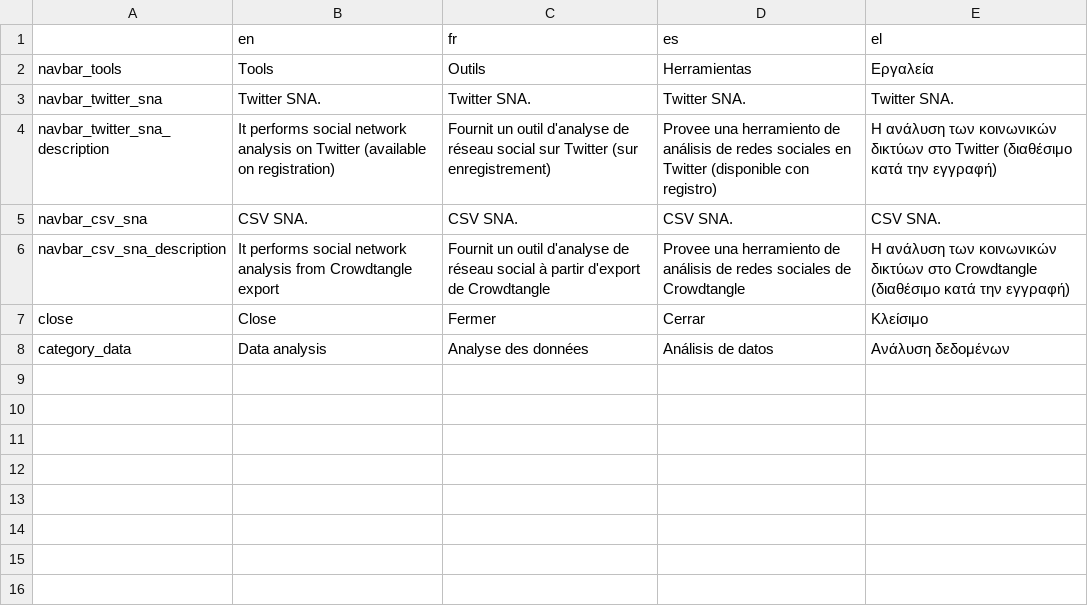
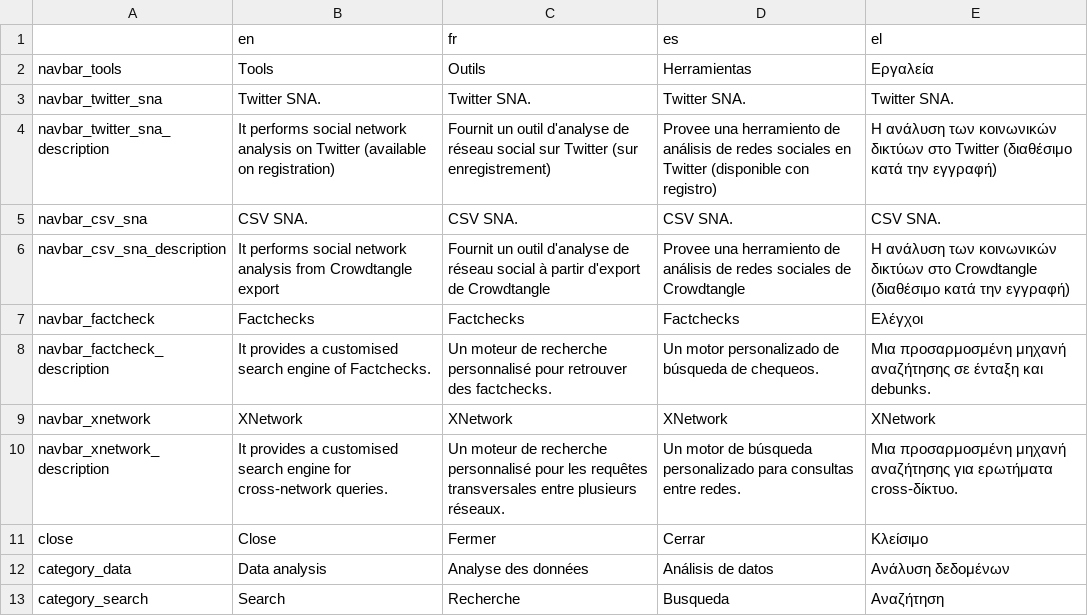
Before and after one commit to AFP-Medialab/TSNA-Translations, a TSV file: components/NavItems/tools/AllTools.tsv, drawn as a sheet.

```diff
--- a/components/NavItems/tools/AllTools.tsv
+++ b/components/NavItems/tools/AllTools.tsv
@@ -6,3 +6,8 @@ navbar_csv_sna	CSV SNA.	CSV SNA.	CSV SNA.	CSV SNA.
 navbar_csv_sna_description	It performs social network analysis from Crowdtangle export	Fournit un outil d'analyse de réseau social à partir d'export de Crowdtangle 	Provee una herramiento de análisis de redes sociales de Crowdtangle	Η ανάλυση των κοινωνικών δικτύων στο Crowdtangle (διαθέσιμο κατά την εγγραφή)
+navbar_factcheck	Factchecks	Factchecks	Factchecks	Ελέγχοι
+navbar_factcheck_description	 It provides a customised search engine of Factchecks.	Un moteur de recherche personnalisé pour retrouver des factchecks.	Un motor personalizado de búsqueda de chequeos. 	Μια προσαρμοσμένη μηχανή αναζήτησης σε ένταξη και debunks.
+navbar_xnetwork	XNetwork	XNetwork	XNetwork	XNetwork
+navbar_xnetwork_description	It provides a customised search engine for cross-network queries. 	Un moteur de recherche personnalisé pour les requêtes transversales entre plusieurs réseaux.	Un motor de búsqueda personalizado para consultas entre redes.	Μια προσαρμοσμένη μηχανή αναζήτησης για ερωτήματα cross-δίκτυο.
 close	Close	Fermer	Cerrar	Κλείσιμο
 category_data	Data analysis	Analyse des données	Análisis de datos	Ανάλυση δεδομένων
+category_search	Search	Recherche	Busqueda	Αναζήτηση
```
Also changed, not shown: components/Shared/OnClickInfo.tsv, 3 other files.
